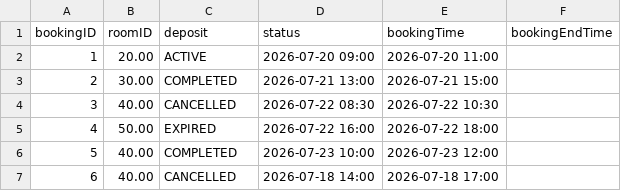
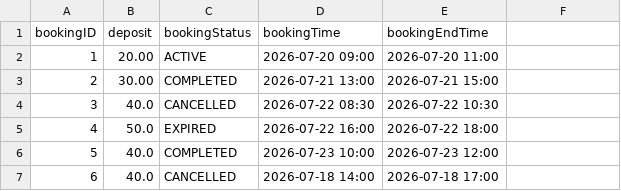
Before and after one commit to ss-41/eecs3311-project-deliverable-2, a CSV file: Deliverable2/src/csv_files/booking.csv, drawn as a sheet.

```diff
--- a/Deliverable2/src/csv_files/booking.csv
+++ b/Deliverable2/src/csv_files/booking.csv
@@ -1,7 +1,7 @@
-bookingID,roomID,deposit,status,bookingTime,bookingEndTime
+bookingID,deposit,bookingStatus,bookingTime,bookingEndTime
 1,20.00,ACTIVE,2026-07-20 09:00,2026-07-20 11:00
 2,30.00,COMPLETED,2026-07-21 13:00,2026-07-21 15:00
-3,40.00,CANCELLED,2026-07-22 08:30,2026-07-22 10:30
-4,50.00,EXPIRED,2026-07-22 16:00,2026-07-22 18:00
-5,40.00,COMPLETED,2026-07-23 10:00,2026-07-23 12:00
-6,40.00,CANCELLED,2026-07-18 14:00,2026-07-18 17:00
+3,40.0,CANCELLED,2026-07-22 08:30,2026-07-22 10:30
+4,50.0,EXPIRED,2026-07-22 16:00,2026-07-22 18:00
+5,40.0,COMPLETED,2026-07-23 10:00,2026-07-23 12:00
+6,40.0,CANCELLED,2026-07-18 14:00,2026-07-18 17:00
```
Also changed, not shown: Deliverable2/src/csv_files/room.csv, Deliverable2/src/csv_files/user.csv, 5 other files.
